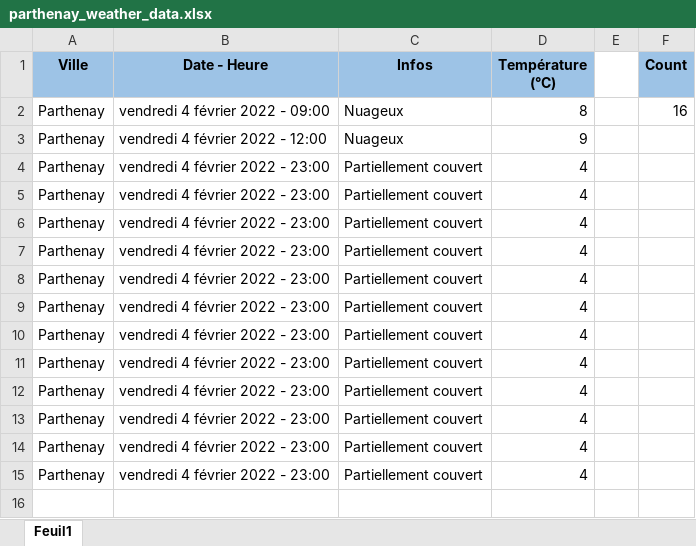
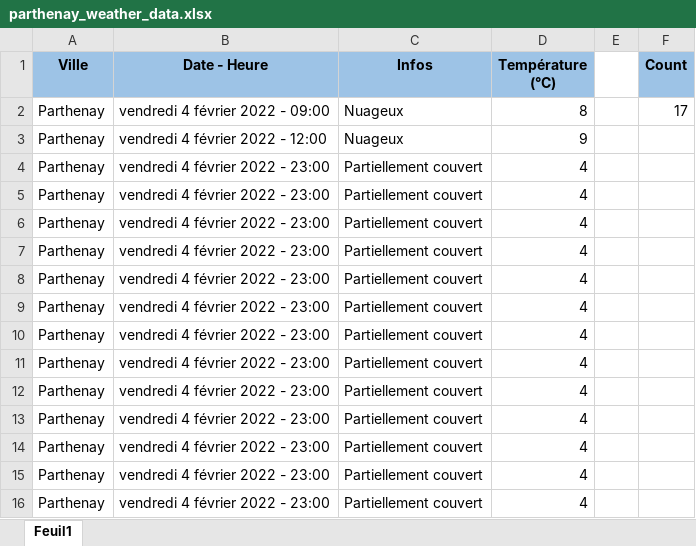
Before and after one commit to GuillaumeM92/La-Bouygue, an Excel workbook: apps/side-apps/weather/parthenay_weather_data.xlsx, sheet Feuil1, drawn as a sheet; values as stored, in another font and other column widths than the file's, no borders; the diff names each change by its address in the sheet, - before the commit and + after, or states it on an @@ line.

Commit message:
updated weather data

```diff
--- a/apps/side-apps/weather/parthenay_weather_data.xlsx (sheet Feuil1)
+++ b/apps/side-apps/weather/parthenay_weather_data.xlsx (sheet Feuil1)
-F2 (Count): 16
+F2 (Count): 17
+row 4: Parthenay | vendredi 4 février 2022 - 23:00 | Partiellement couvert | 4
```
